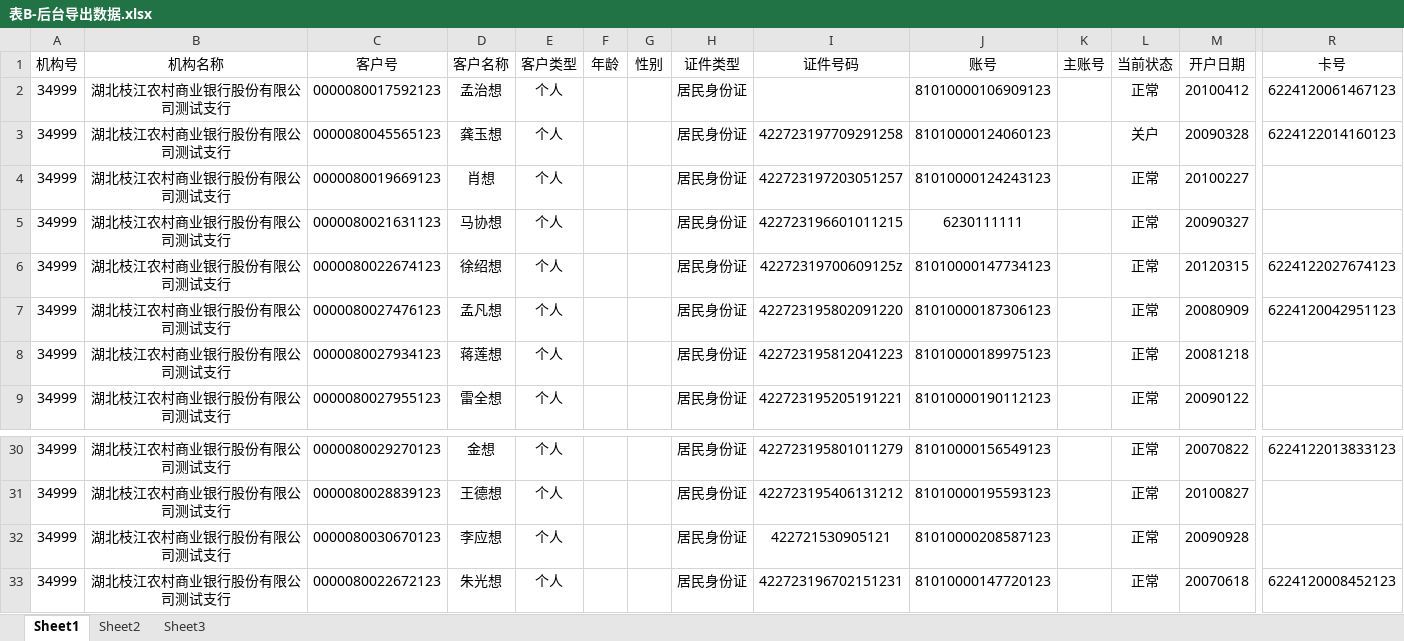
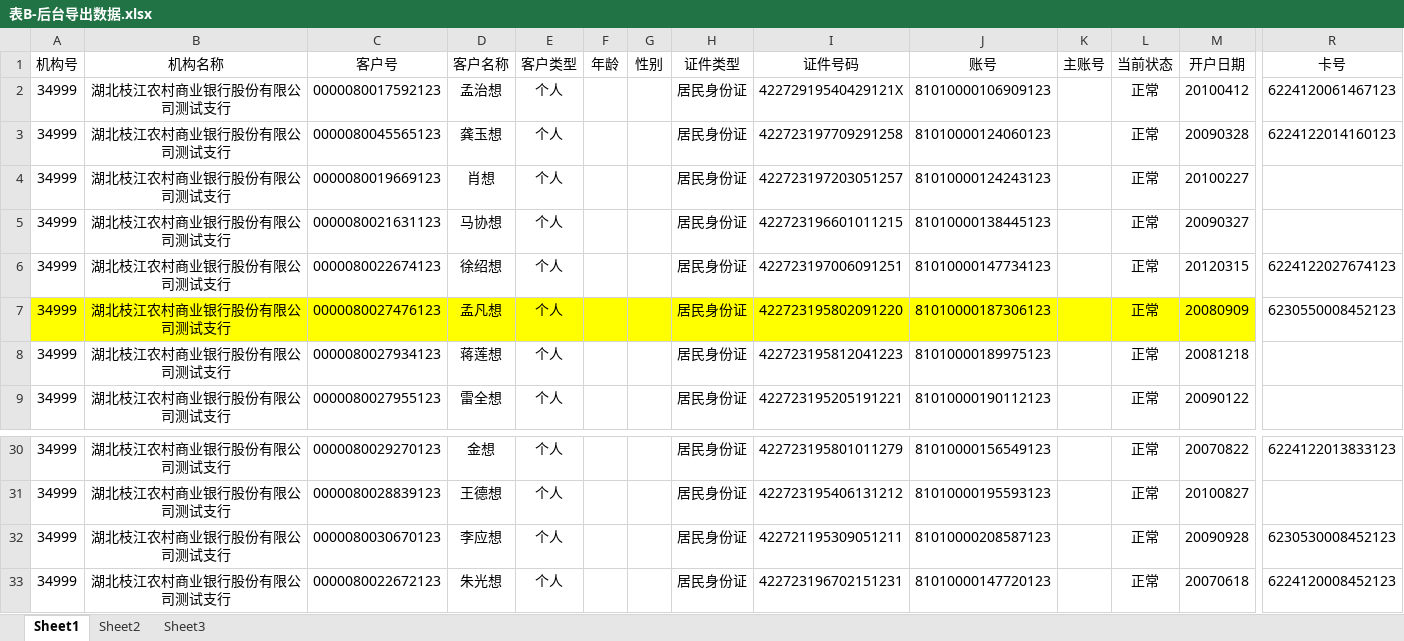
Before and after one commit to shunyuan0312/handleExcel-jie, an Excel workbook: 程序/表B-后台导出数据.xlsx, sheet Sheet1, drawn as a sheet; only a part is shown, gaps mark what is left out; values as stored, in another font and other column widths than the file's, no borders; conditional formats not drawn; the diff covers the shown part only; the diff names each change by its address in the sheet, - before the commit and + after, or states it on an @@ line.

```diff
--- a/程序/表B-后台导出数据.xlsx (sheet Sheet1)
+++ b/程序/表B-后台导出数据.xlsx (sheet Sheet1)
-I2 (证件号码): (empty)
+I2 (证件号码): 42272919540429121X
-L3 (当前状态): 关户
+L3 (当前状态): 正常
-J5 (账号): 6230111111
+J5 (账号): 81010000138445123
-I6 (证件号码): 42272319700609125z
+I6 (证件号码): 422723197006091251
-A7:M7 fill: none
+A7:M7 fill: #FFFF00
-R7 (卡号): 6224120042951123
+R7 (卡号): 6230550008452123
-I32 (证件号码): 422721530905121
+I32 (证件号码): 422721195309051211
-R32 (卡号): (empty)
+R32 (卡号): 6230530008452123
```
Also changed, not shown: cell formats elsewhere in this sheet, 程序/表A-手工数据母表 - 副本.xlsx, 程序/表A-手工数据母表.xlsx, 14 other files.
